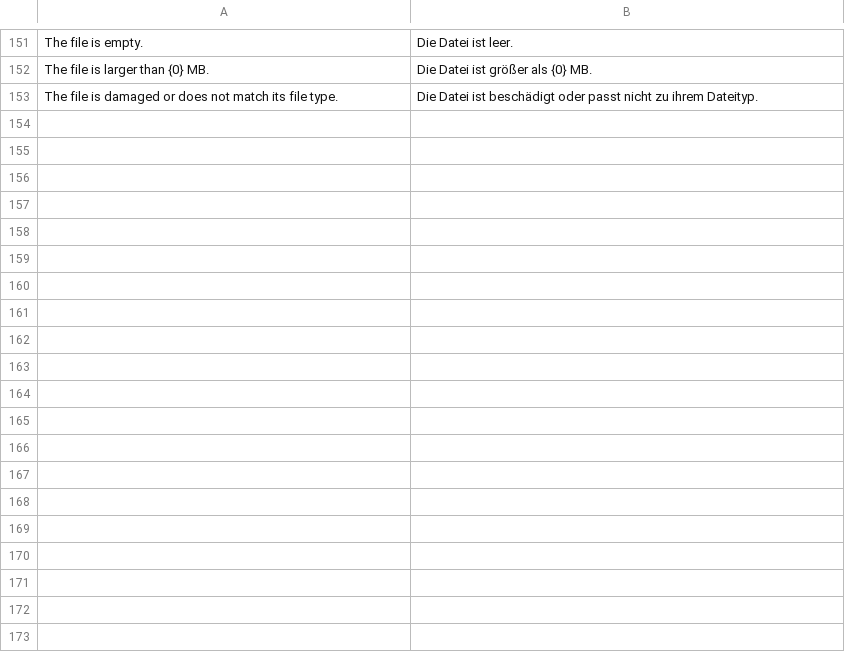
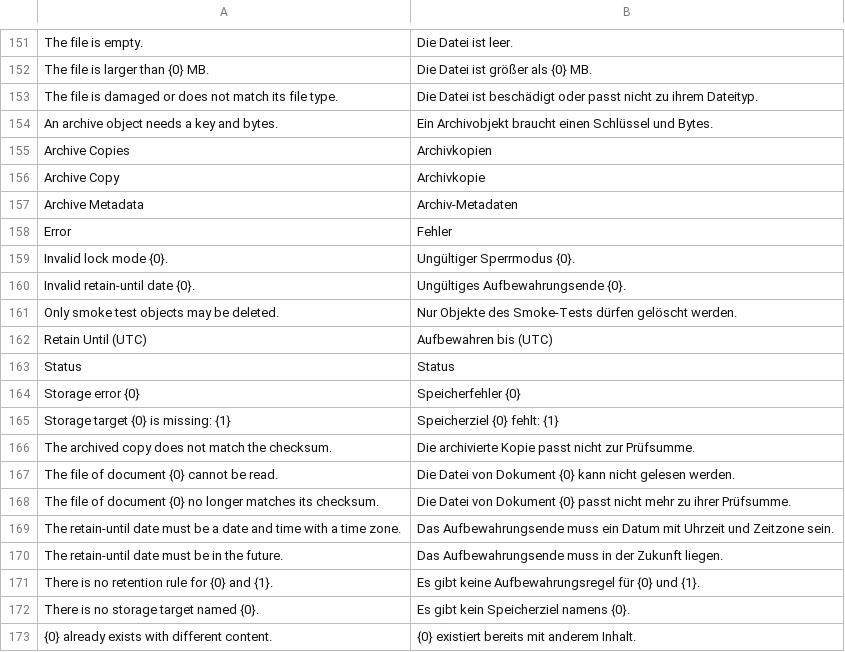
Before and after one commit to EffizienzAgent/docarchive, a CSV file: docarchive/translations/de.csv, drawn as a sheet; only a part is shown, gaps mark what is left out; the diff covers the shown part only; the diff names each change by its address in the sheet, - before the commit and + after, or states it on an @@ line.

```diff
--- a/docarchive/translations/de.csv
+++ b/docarchive/translations/de.csv
+row 154: An archive object needs a key and bytes. | Ein Archivobjekt braucht einen Schlüssel und Bytes.
+row 155: Archive Copies | Archivkopien
+row 156: Archive Copy | Archivkopie
+row 157: Archive Metadata | Archiv-Metadaten
+row 158: Error | Fehler
+row 159: Invalid lock mode {0}. | Ungültiger Sperrmodus {0}.
+row 160: Invalid retain-until date {0}. | Ungültiges Aufbewahrungsende {0}.
+row 161: Only smoke test objects may be deleted. | Nur Objekte des Smoke-Tests dürfen gelöscht werden.
+row 162: Retain Until (UTC) | Aufbewahren bis (UTC)
+row 163: Status | Status
+row 164: Storage error {0} | Speicherfehler {0}
+row 165: Storage target {0} is missing: {1} | Speicherziel {0} fehlt: {1}
+row 166: The archived copy does not match the checksum. | Die archivierte Kopie passt nicht zur Prüfsumme.
+row 167: The file of document {0} cannot be read. | Die Datei von Dokument {0} kann nicht gelesen werden.
+row 168: The file of document {0} no longer matches its checksum. | Die Datei von Dokument {0} passt nicht mehr zu ihrer Prüfsumme.
+row 169: The retain-until date must be a date and time with a time zone. | Das Aufbewahrungsende muss ein Datum mit Uhrzeit und Zeitzone sein.
+row 170: The retain-until date must be in the future. | Das Aufbewahrungsende muss in der Zukunft liegen.
+row 171: There is no retention rule for {0} and {1}. | Es gibt keine Aufbewahrungsregel für {0} und {1}.
+row 172: There is no storage target named {0}. | Es gibt kein Speicherziel namens {0}.
+row 173: {0} already exists with different content. | {0} existiert bereits mit anderem Inhalt.
```
Also changed, not shown: 10 added rows elsewhere in this file, 25 other files.
